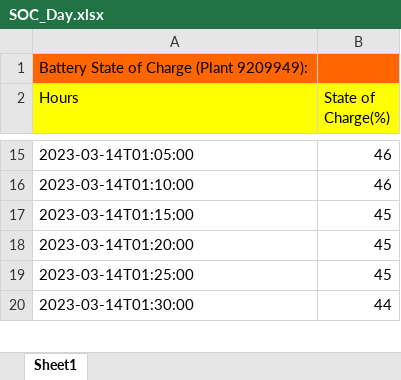
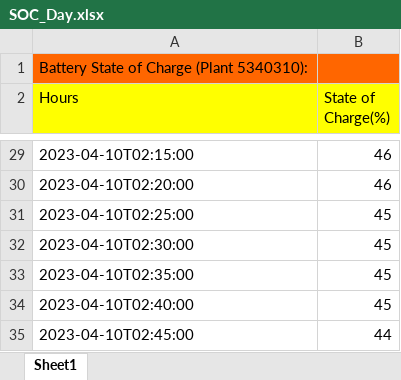
Before and after one commit to araneales/malawi-microgrids-VIP4SD, an Excel workbook: SOC_Day.xlsx, sheet Sheet1, drawn as a sheet; only a part is shown, gaps mark what is left out; values as stored, in another font and other column widths than the file's, no borders; addresses are those after the commit; the diff covers the shown part only; the diff names each change by its address in the sheet, - before the commit and + after, or states it on an @@ line.

```diff
--- a/SOC_Day.xlsx (sheet Sheet1)
+++ b/SOC_Day.xlsx (sheet Sheet1)
-A1 (Hours): Battery State of Charge (Plant 9209949):
+A1 (Hours): Battery State of Charge (Plant 5340310):
-A29 (Hours): 2023-03-14T01:05:00
+A29 (Hours): 2023-04-10T02:15:00
-A30 (Hours): 2023-03-14T01:10:00
+A30 (Hours): 2023-04-10T02:20:00
-A31 (Hours): 2023-03-14T01:15:00
+A31 (Hours): 2023-04-10T02:25:00
-A32 (Hours): 2023-03-14T01:20:00
+A32 (Hours): 2023-04-10T02:30:00
-A33 (Hours): 2023-03-14T01:25:00
+A33 (Hours): 2023-04-10T02:35:00
+row 34: 2023-04-10T02:40:00 | 45
-A35 (Hours): 2023-03-14T01:30:00
+A35 (Hours): 2023-04-10T02:45:00
```
Also changed, not shown: other rows of this sheet, Daily_Uptime.xlsx, Generation_Day.xlsx, 23 other files.
